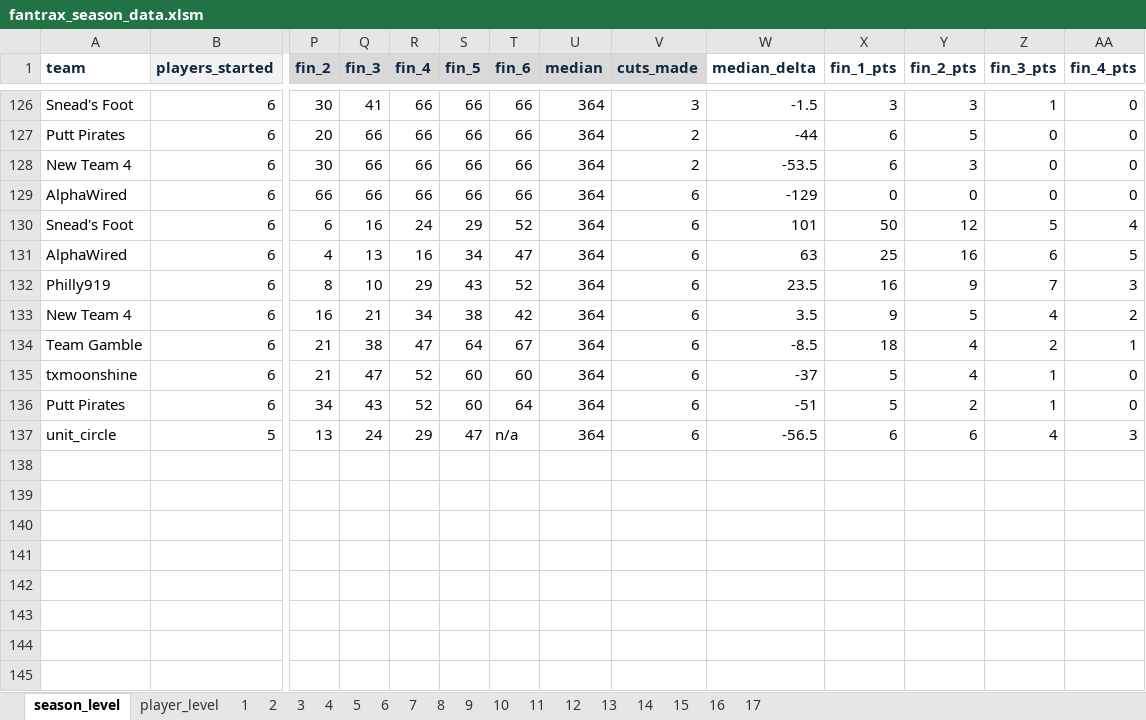
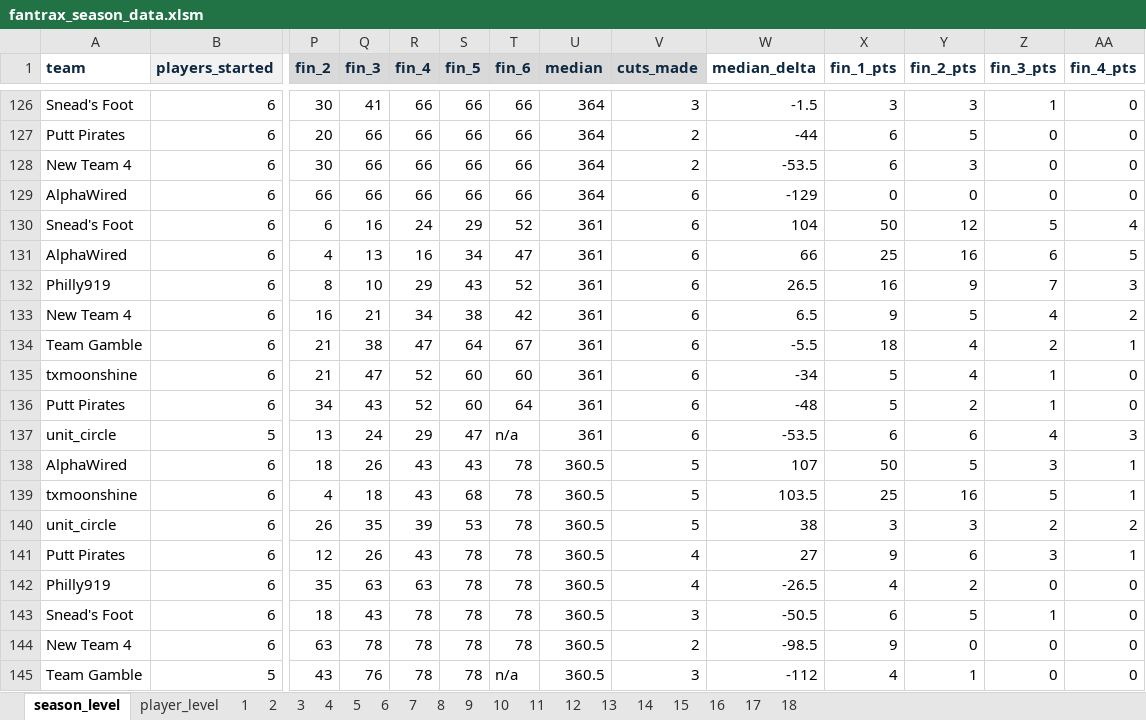
Before and after one commit to mikejackson35/fantrax, an Excel workbook: fantrax_season_data.xlsm, sheet season_level, drawn as a sheet; only a part is shown, gaps mark what is left out; values as stored, in another font and other column widths than the file's, no borders; rows hold the shown columns only; the diff names each change by its address in the sheet, - before the commit and + after, or states it on an @@ line.

```diff
--- a/fantrax_season_data.xlsm (sheet season_level)
+++ b/fantrax_season_data.xlsm (sheet season_level)
+sheet tab: 18
-U130:U137 (median): 364
+U130:U137 (median): 361
-W130 (median_delta): 101
+W130 (median_delta): 104
-W131 (median_delta): 63
+W131 (median_delta): 66
-W132 (median_delta): 23.5
+W132 (median_delta): 26.5
-W133 (median_delta): 3.5
+W133 (median_delta): 6.5
-W134 (median_delta): -8.5
+W134 (median_delta): -5.5
-W135 (median_delta): -37
+W135 (median_delta): -34
-W136 (median_delta): -51
+W136 (median_delta): -48
-W137 (median_delta): -56.5
+W137 (median_delta): -53.5
+row 138: AlphaWired | 6 | 18 | 26 | 43 | 43 | 78 | 360.5 | 5 | 107 | 50 | 5 | 3 | 1
+row 139: txmoonshine | 6 | 4 | 18 | 43 | 68 | 78 | 360.5 | 5 | 103.5 | 25 | 16 | 5 | 1
+row 140: unit_circle | 6 | 26 | 35 | 39 | 53 | 78 | 360.5 | 5 | 38 | 3 | 3 | 2 | 2
+row 141: Putt Pirates | 6 | 12 | 26 | 43 | 78 | 78 | 360.5 | 4 | 27 | 9 | 6 | 3 | 1
+row 142: Philly919 | 6 | 35 | 63 | 63 | 78 | 78 | 360.5 | 4 | -26.5 | 4 | 2 | 0 | 0
+row 143: Snead's Foot | 6 | 18 | 43 | 78 | 78 | 78 | 360.5 | 3 | -50.5 | 6 | 5 | 1 | 0
+row 144: New Team 4 | 6 | 63 | 78 | 78 | 78 | 78 | 360.5 | 2 | -98.5 | 9 | 0 | 0 | 0
+row 145: Team Gamble | 5 | 43 | 76 | 78 | 78 | n/a | 360.5 | 3 | -112 | 4 | 1 | 0 | 0
```
Also changed, not shown: 1 other file.
